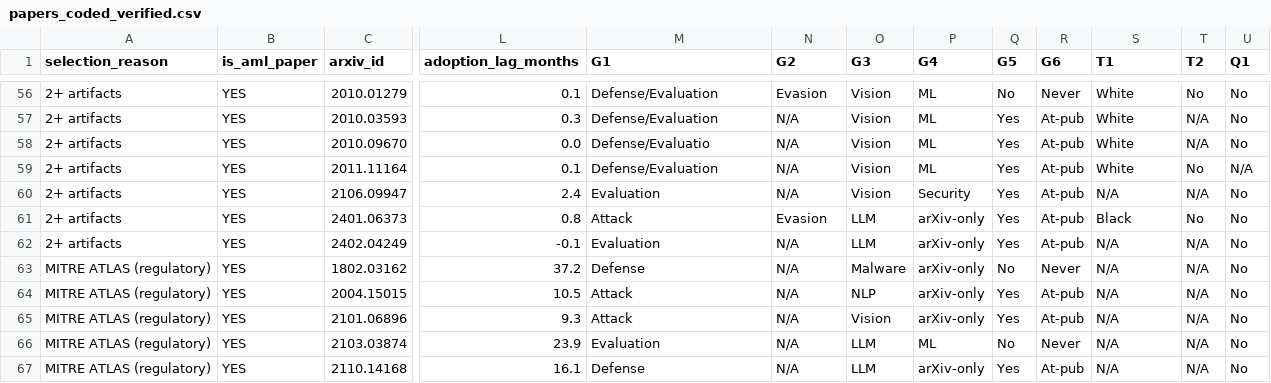
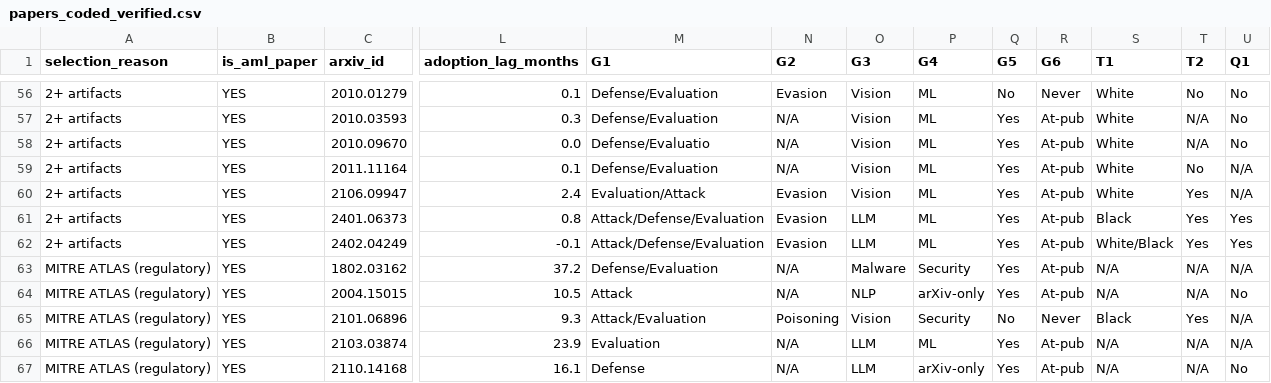
Before and after one commit to actionproject-madhav/Adversarial-Machine-Learning, a CSV file: extraction_runs/run1/papers_coded_verified.csv, drawn as a sheet; only a part is shown, gaps mark what is left out; the diff covers the shown part only; the diff names each change by its address in the sheet, - before the commit and + after, or states it on an @@ line.

Commit message:
coded all the papers

```diff
--- a/extraction_runs/run1/papers_coded_verified.csv
+++ b/extraction_runs/run1/papers_coded_verified.csv
-M60 (G1): Evaluation
+M60 (G1): Evaluation/Attack
-N60 (G2): N/A
+N60 (G2): Evasion
-P60 (G4): Security
+P60 (G4): ML
-S60 (T1): N/A
+S60 (T1): White
-T60 (T2): N/A
+T60 (T2): Yes
-U60 (Q1): No
+U60 (Q1): N/A
-M61 (G1): Attack
+M61 (G1): Attack/Defense/Evaluation
-P61:P62 (G4): arXiv-only
+P61:P62 (G4): ML
-T61 (T2): No
+T61 (T2): Yes
-U61:U62 (Q1): No
+U61:U62 (Q1): Yes
-M62 (G1): Evaluation
+M62 (G1): Attack/Defense/Evaluation
-N62 (G2): N/A
+N62 (G2): Evasion
-S62 (T1): N/A
+S62 (T1): White/Black
-T62 (T2): N/A
+T62 (T2): Yes
-M63 (G1): Defense
+M63 (G1): Defense/Evaluation
-P63 (G4): arXiv-only
+P63 (G4): Security
-Q63 (G5): No
+Q63 (G5): Yes
-R63 (G6): Never
+R63 (G6): At-pub
-U63 (Q1): No
+U63 (Q1): N/A
-M65 (G1): Attack
+M65 (G1): Attack/Evaluation
-N65 (G2): N/A
+N65 (G2): Poisoning
-P65 (G4): arXiv-only
+P65 (G4): Security
-Q65 (G5): Yes
+Q65 (G5): No
-R65 (G6): At-pub
+R65 (G6): Never
-S65 (T1): N/A
+S65 (T1): Black
-T65 (T2): N/A
+T65 (T2): Yes
-U65:U66 (Q1): No
+U65:U66 (Q1): N/A
-Q66 (G5): No
+Q66 (G5): Yes
-R66 (G6): Never
+R66 (G6): At-pub
```
Also changed, not shown: 24 edited cells elsewhere in this file.
